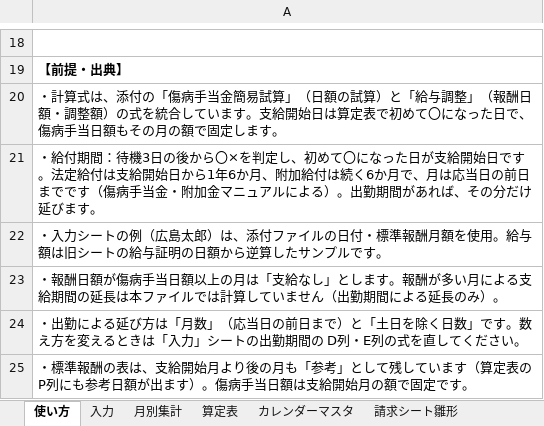
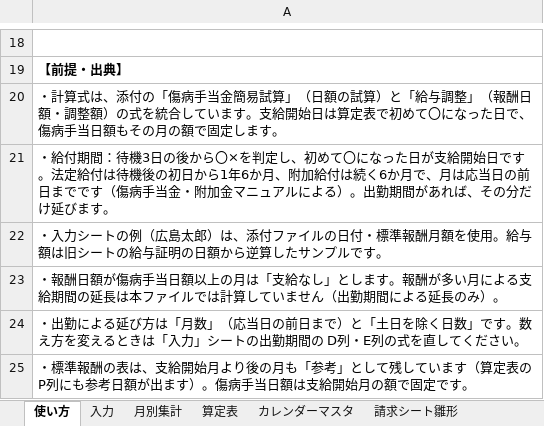
Before and after one commit to iidodo-com/iidodo, an Excel workbook: 傷病手当金算定表_v2.xlsx, sheet 使い方, drawn as a sheet; only a part is shown, gaps mark what is left out; values as stored, in another font and other column widths than the file's, no borders; the diff names each change by its address in the sheet, - before the commit and + after, or states it on an @@ line.

```diff
--- a/傷病手当金算定表_v2.xlsx (sheet 使い方)
+++ b/傷病手当金算定表_v2.xlsx (sheet 使い方)
-A21: …定給付は支給開始日から1…
+A21: …定給付は待機後の初日から1…
```
Also changed, not shown: sheet 入力, sheet 算定表, 1 other file.
